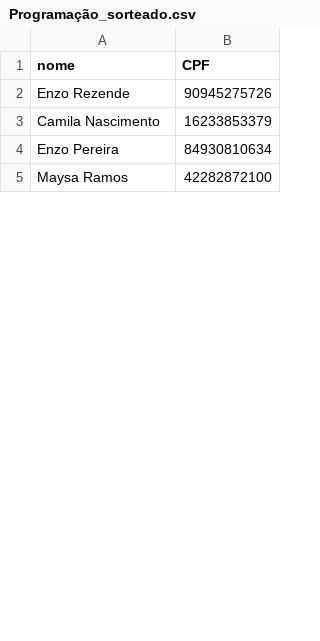
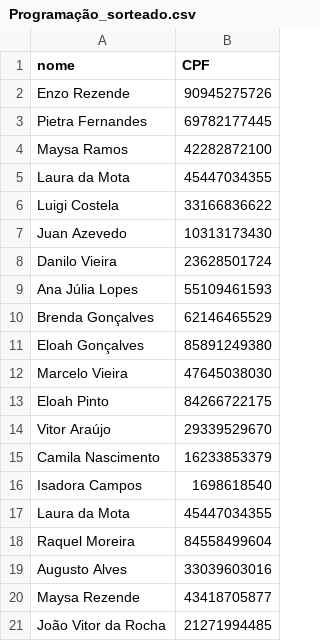
Before and after one commit to lucasalberto01/Sorteador-de-Cursos-do-CVTI, a CSV file: api/results/Programação_sorteado.csv, drawn as a sheet; only a part is shown; the shorter side is filled out with more unchanged rows; the diff covers the shown part only.

```diff
--- a/api/results/Programação_sorteado.csv
+++ b/api/results/Programação_sorteado.csv
@@ -2,3 +2,20 @@ nome,CPF
 Enzo Rezende,90945275726
+Pietra Fernandes,69782177445
+Maysa Ramos,42282872100
+Laura da Mota,45447034355
+Luigi Costela,33166836622
+Juan Azevedo,10313173430
+Danilo Vieira,23628501724
+Ana Júlia Lopes,55109461593
+Brenda Gonçalves,62146465529
+Eloah Gonçalves,85891249380
+Marcelo Vieira,47645038030
+Eloah Pinto,84266722175
+Vitor Araújo,29339529670
 Camila Nascimento,16233853379
-Enzo Pereira,84930810634
+Isadora Campos,1698618540
+Laura da Mota,45447034355
+Raquel Moreira,84558499604
+Augusto Alves,33039603016
+Maysa Rezende,43418705877
+João Vitor da Rocha,21271994485
```
Also changed, not shown: 6 added rows, 16 removed rows and 2 moved rows elsewhere in this file, api/results/Apps_sorteado.csv, api/results/Robótica_sorteado.csv, 3 other files.
